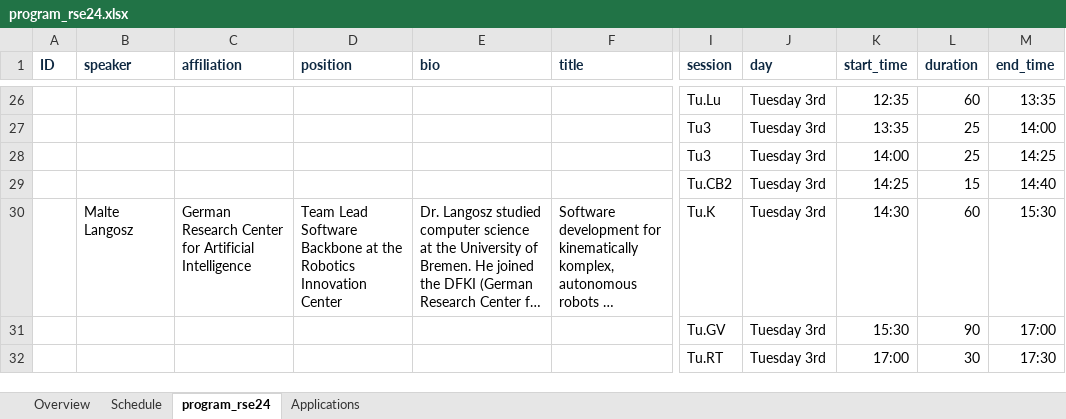
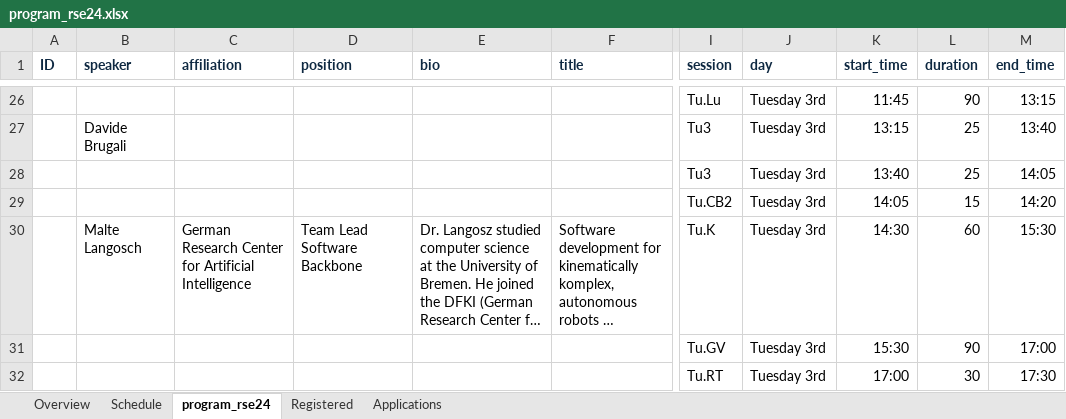
Before and after one commit to rsemeeting/rse2025, an Excel workbook: _data/program/program_rse24.xlsx, sheet program_rse24, drawn as a sheet; only a part is shown, gaps mark what is left out; long unchanged cells end in …; values as stored, in another font and other column widths than the file's, no borders; the diff covers the shown part only; the diff names each change by its address in the sheet, - before the commit and + after, or states it on an @@ line.

Commit message:
Update program

```diff
--- a/_data/program/program_rse24.xlsx (sheet program_rse24)
+++ b/_data/program/program_rse24.xlsx (sheet program_rse24)
+sheet tab: Registered
-K26 (start_time): 12:35
+K26 (start_time): 11:45
-L26 (duration): 60
+L26 (duration): 90
-M26 (end_time): 13:35
+M26 (end_time): 13:15
-B27 (speaker): (empty)
+B27 (speaker): Davide Brugali
-K27 (start_time): 13:35
+K27 (start_time): 13:15
-M27 (end_time): 14:00
+M27 (end_time): 13:40
-K28 (start_time): 14:00
+K28 (start_time): 13:40
-M28 (end_time): 14:25
+M28 (end_time): 14:05
-K29 (start_time): 14:25
+K29 (start_time): 14:05
-M29 (end_time): 14:40
+M29 (end_time): 14:20
-B30 (speaker): Malte Langosz
+B30 (speaker): Malte Langosch
-D30 (position): Team Lead Software Backbone at the Robotics Innovation Center
+D30 (position): Team Lead Software Backbone
```
Also changed, not shown: 21 added rows, 21 removed rows and 80 edited cells elsewhere in this sheet, sheet Schedule, sheet Applications, formulas that keep their value, hidden cells, 1 other file.
